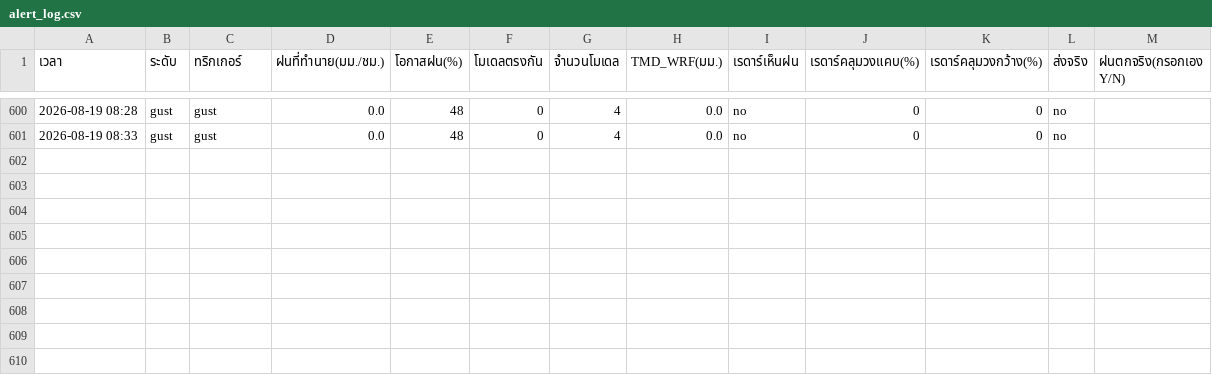
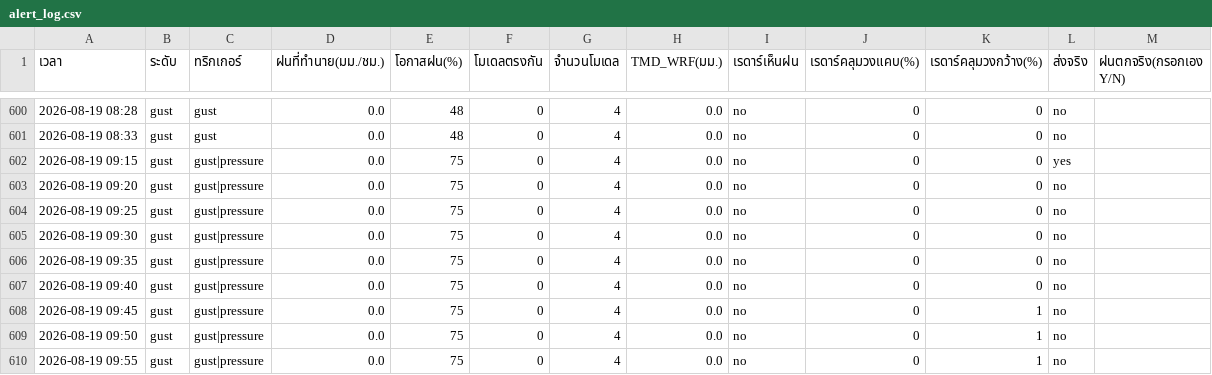
Before and after one commit to supramitj-sys/rain-alert, a CSV file: alert_log.csv, drawn as a sheet; only a part is shown, gaps mark what is left out; the diff names each change by its address in the sheet, - before the commit and + after, or states it on an @@ line.

```diff
--- a/alert_log.csv
+++ b/alert_log.csv
+row 602: 2026-08-19 09:15 | gust | gust|pressure | 0.0 | 75 | 0 | 4 | 0.0 | no | 0 | 0 | yes
+row 603: 2026-08-19 09:20 | gust | gust|pressure | 0.0 | 75 | 0 | 4 | 0.0 | no | 0 | 0 | no
+row 604: 2026-08-19 09:25 | gust | gust|pressure | 0.0 | 75 | 0 | 4 | 0.0 | no | 0 | 0 | no
+row 605: 2026-08-19 09:30 | gust | gust|pressure | 0.0 | 75 | 0 | 4 | 0.0 | no | 0 | 0 | no
+row 606: 2026-08-19 09:35 | gust | gust|pressure | 0.0 | 75 | 0 | 4 | 0.0 | no | 0 | 0 | no
+row 607: 2026-08-19 09:40 | gust | gust|pressure | 0.0 | 75 | 0 | 4 | 0.0 | no | 0 | 0 | no
+row 608: 2026-08-19 09:45 | gust | gust|pressure | 0.0 | 75 | 0 | 4 | 0.0 | no | 0 | 1 | no
+row 609: 2026-08-19 09:50 | gust | gust|pressure | 0.0 | 75 | 0 | 4 | 0.0 | no | 0 | 1 | no
+row 610: 2026-08-19 09:55 | gust | gust|pressure | 0.0 | 75 | 0 | 4 | 0.0 | no | 0 | 1 | no
```
Also changed, not shown: radar_watch.csv.
